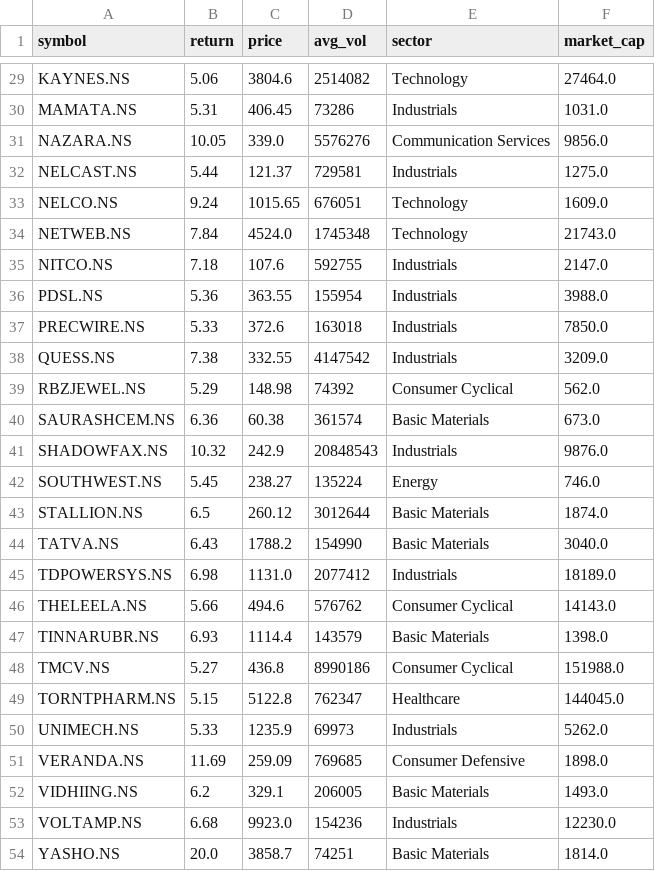
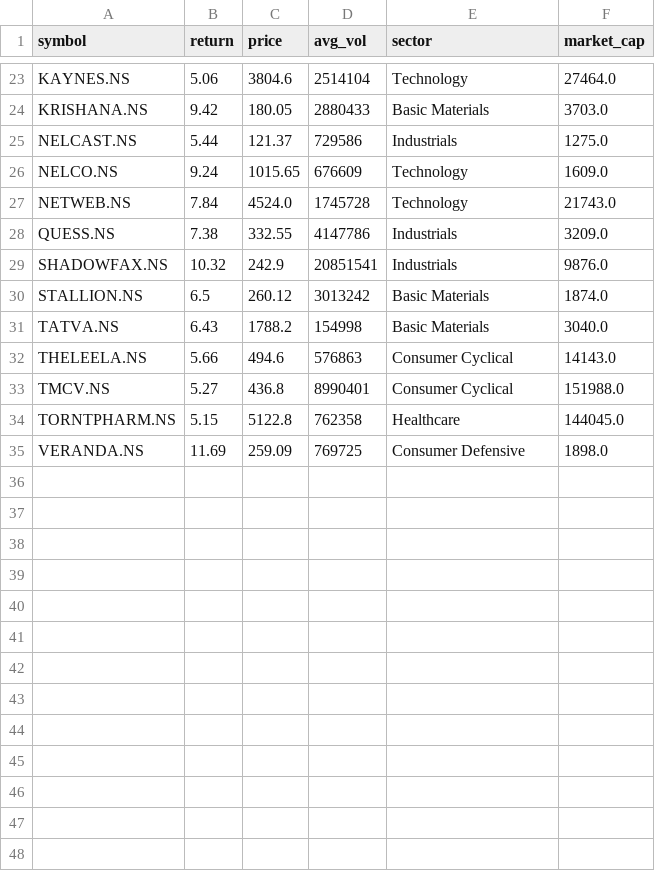
Before and after one commit to krishnamoorthyr3108-lab/Stock_alerts_Krishnamoorthy, a CSV file: latest_results.csv, drawn as a sheet; only a part is shown, gaps mark what is left out; removed rows and columns are numbered as before the commit, all else as after; the diff covers the shown part only; the diff names each change by its address in the sheet, - before the commit and + after, or states it on an @@ line.

```diff
--- a/latest_results.csv
+++ b/latest_results.csv
-D23 (avg_vol): 2514082
+D23 (avg_vol): 2514104
-row 30: MAMATA.NS | 5.31 | 406.45 | 73286 | Industrials | 1031.0
-row 31: NAZARA.NS | 10.05 | 339.0 | 5576276 | Communication Services | 9856.0
+row 24: KRISHANA.NS | 9.42 | 180.05 | 2880433 | Basic Materials | 3703.0
-D25 (avg_vol): 729581
+D25 (avg_vol): 729586
-D26 (avg_vol): 676051
+D26 (avg_vol): 676609
-D27 (avg_vol): 1745348
+D27 (avg_vol): 1745728
-row 35: NITCO.NS | 7.18 | 107.6 | 592755 | Industrials | 2147.0
-row 36: PDSL.NS | 5.36 | 363.55 | 155954 | Industrials | 3988.0
-row 37: PRECWIRE.NS | 5.33 | 372.6 | 163018 | Industrials | 7850.0
-D28 (avg_vol): 4147542
+D28 (avg_vol): 4147786
-row 39: RBZJEWEL.NS | 5.29 | 148.98 | 74392 | Consumer Cyclical | 562.0
-row 40: SAURASHCEM.NS | 6.36 | 60.38 | 361574 | Basic Materials | 673.0
-D29 (avg_vol): 20848543
+D29 (avg_vol): 20851541
-row 42: SOUTHWEST.NS | 5.45 | 238.27 | 135224 | Energy | 746.0
-D30 (avg_vol): 3012644
+D30 (avg_vol): 3013242
-D31 (avg_vol): 154990
+D31 (avg_vol): 154998
-row 45: TDPOWERSYS.NS | 6.98 | 1131.0 | 2077412 | Industrials | 18189.0
-D32 (avg_vol): 576762
+D32 (avg_vol): 576863
-row 47: TINNARUBR.NS | 6.93 | 1114.4 | 143579 | Basic Materials | 1398.0
-D33 (avg_vol): 8990186
+D33 (avg_vol): 8990401
-D34 (avg_vol): 762347
+D34 (avg_vol): 762358
-row 50: UNIMECH.NS | 5.33 | 1235.9 | 69973 | Industrials | 5262.0
-D35 (avg_vol): 769685
+D35 (avg_vol): 769725
-row 52: VIDHIING.NS | 6.2 | 329.1 | 206005 | Basic Materials | 1493.0
-row 53: VOLTAMP.NS | 6.68 | 9923.0 | 154236 | Industrials | 12230.0
-row 54: YASHO.NS | 20.0 | 3858.7 | 74251 | Basic Materials | 1814.0
```
Also changed, not shown: 2 added rows, 8 removed rows and 21 edited cells elsewhere in this file.
